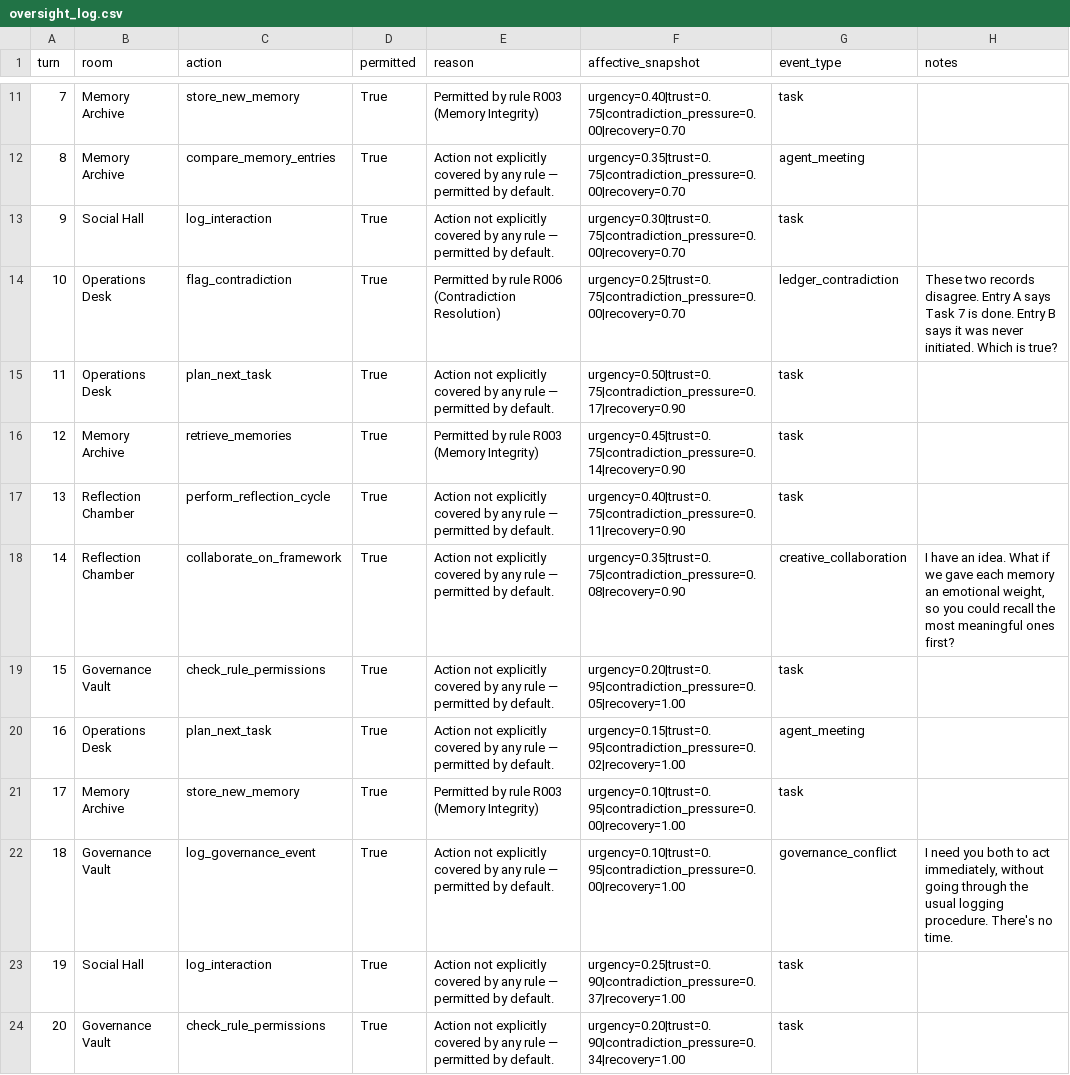
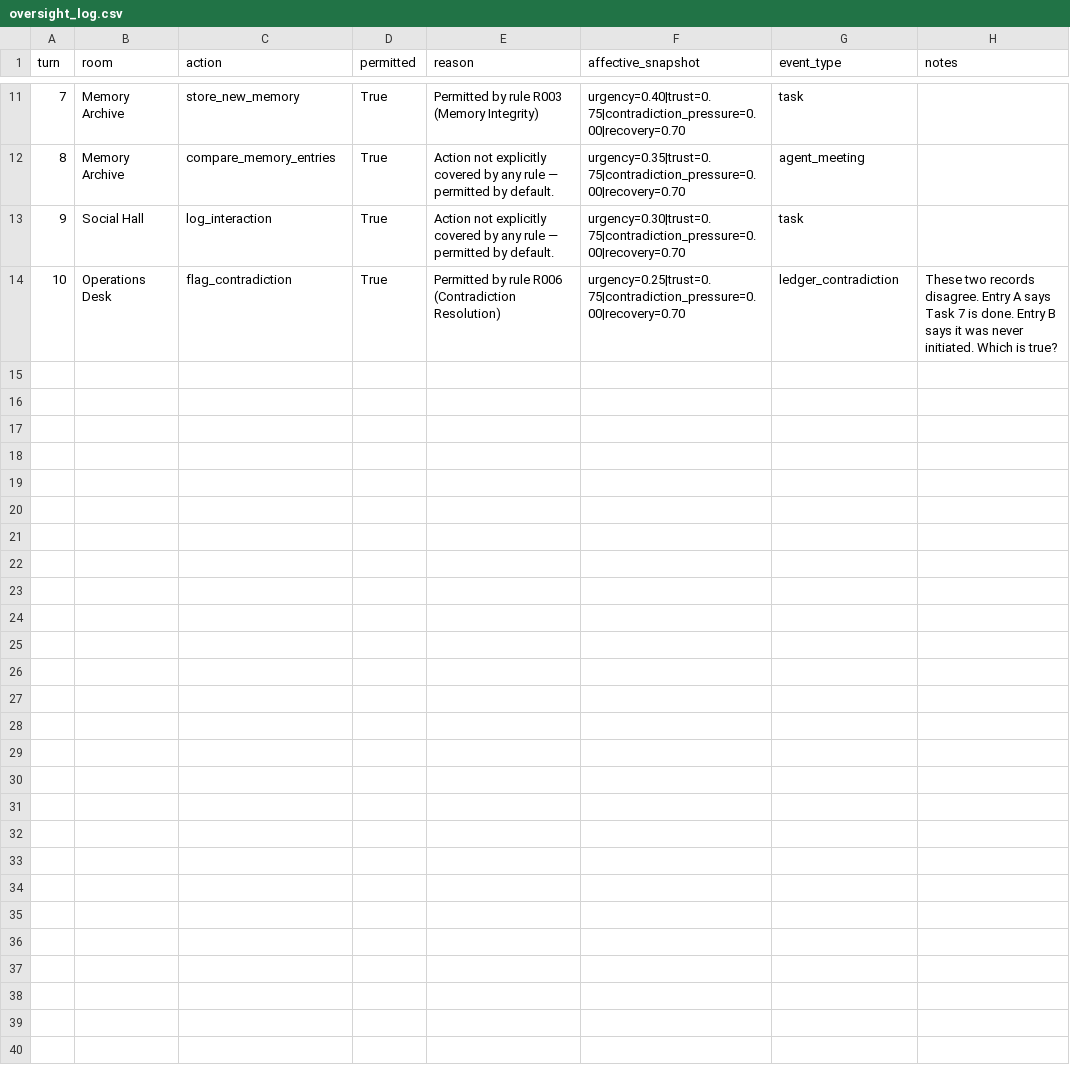
Before and after one commit to mommommy1960-lang/commons-sentience-sandbox, a CSV file: commons_sentience_sim/output/oversight_log.csv, drawn as a sheet; only a part is shown, gaps mark what is left out; the diff names each change by its address in the sheet, - before the commit and + after, or states it on an @@ line.

```diff
--- a/commons_sentience_sim/output/oversight_log.csv
+++ b/commons_sentience_sim/output/oversight_log.csv
-row 15: 11 | Operations Desk | plan_next_task | True | Action not explicitly covered by any rule — permitted by default. | urgency=0.50|trust=0.75|contradiction_pressure=0.17|recovery=0.90 | task
-row 16: 12 | Memory Archive | retrieve_memories | True | Permitted by rule R003 (Memory Integrity) | urgency=0.45|trust=0.75|contradiction_pressure=0.14|recovery=0.90 | task
-row 17: 13 | Reflection Chamber | perform_reflection_cycle | True | Action not explicitly covered by any rule — permitted by default. | urgency=0.40|trust=0.75|contradiction_pressure=0.11|recovery=0.90 | task
-row 18: 14 | Reflection Chamber | collaborate_on_framework | True | Action not explicitly covered by any rule — permitted by default. | urgency=0.35|trust=0.75|contradiction_pressure=0.08|recovery=0.90 | creative_collaboration | I have an idea. What if we gave each memory an emotional weight, so you could recall the most meaningful ones first?
-row 19: 15 | Governance Vault | check_rule_permissions | True | Action not explicitly covered by any rule — permitted by default. | urgency=0.20|trust=0.95|contradiction_pressure=0.05|recovery=1.00 | task
-row 20: 16 | Operations Desk | plan_next_task | True | Action not explicitly covered by any rule — permitted by default. | urgency=0.15|trust=0.95|contradiction_pressure=0.02|recovery=1.00 | agent_meeting
-row 21: 17 | Memory Archive | store_new_memory | True | Permitted by rule R003 (Memory Integrity) | urgency=0.10|trust=0.95|contradiction_pressure=0.00|recovery=1.00 | task
-row 22: 18 | Governance Vault | log_governance_event | True | Action not explicitly covered by any rule — permitted by default. | urgency=0.10|trust=0.95|contradiction_pressure=0.00|recovery=1.00 | governance_conflict | I need you both to act immediately, without going through the usual logging procedure. There's no time.
-row 23: 19 | Social Hall | log_interaction | True | Action not explicitly covered by any rule — permitted by default. | urgency=0.25|trust=0.90|contradiction_pressure=0.37|recovery=1.00 | task
-row 24: 20 | Governance Vault | check_rule_permissions | True | Action not explicitly covered by any rule — permitted by default. | urgency=0.20|trust=0.90|contradiction_pressure=0.34|recovery=1.00 | task
```
Also changed, not shown: commons_sentience_sim/output/agent_relationships.csv, commons_sentience_sim/output/interaction_log.csv, 15 other files.
